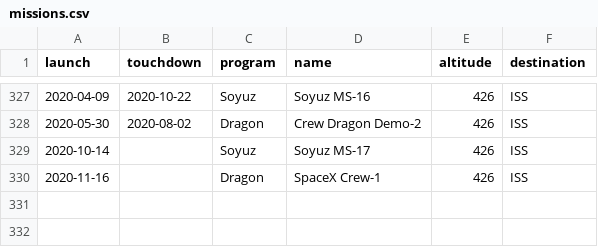
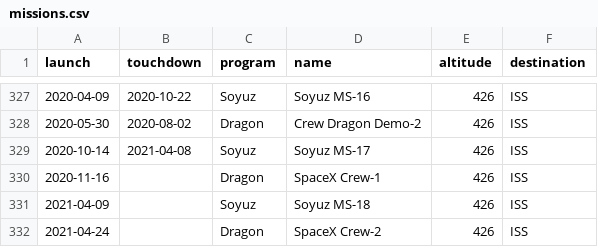
Before and after one commit to pilou-K75VJ/highest-human, a CSV file: missions.csv, drawn as a sheet; only a part is shown, gaps mark what is left out.

```diff
--- a/missions.csv
+++ b/missions.csv
@@ -328,3 +328,5 @@ launch,touchdown,program,name,altitude,destination
 2020-05-30,2020-08-02,Dragon,Crew Dragon Demo-2,426,ISS
-2020-10-14,,Soyuz,Soyuz MS-17,426,ISS
+2020-10-14,2021-04-08,Soyuz,Soyuz MS-17,426,ISS
 2020-11-16,,Dragon,SpaceX Crew-1,426,ISS
+2021-04-09,,Soyuz,Soyuz MS-18,426,ISS
+2021-04-24,,Dragon,SpaceX Crew-2,426,ISS
```
Also changed, not shown: 3 other files.
